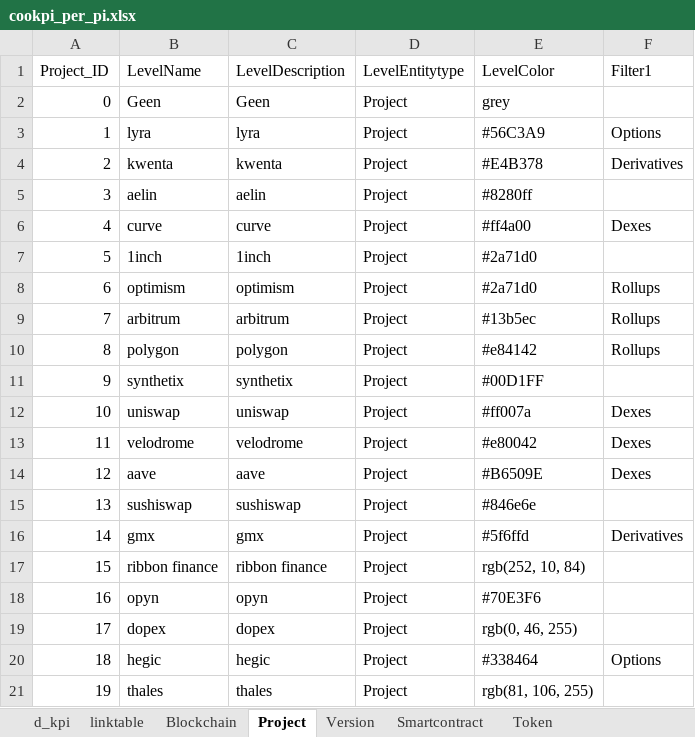
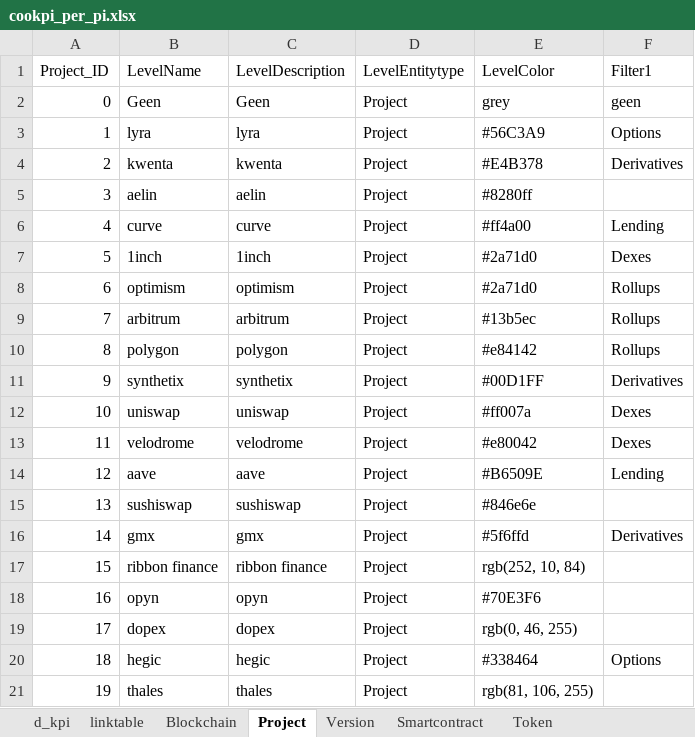
Before and after one commit to nickhessing/cookpiapp, an Excel workbook: src/assets/Attributes/dashboard_data/cookpi_per_pi.xlsx, sheet Project, drawn as a sheet; only a part is shown; values as stored, in another font and other column widths than the file's, no borders; the diff covers the shown part only; the diff names each change by its address in the sheet, - before the commit and + after, or states it on an @@ line.

```diff
--- a/src/assets/Attributes/dashboard_data/cookpi_per_pi.xlsx (sheet Project)
+++ b/src/assets/Attributes/dashboard_data/cookpi_per_pi.xlsx (sheet Project)
-F2 (Filter1): (empty)
+F2 (Filter1): geen
-F6 (Filter1): Dexes
+F6 (Filter1): Lending
-F7 (Filter1): (empty)
+F7 (Filter1): Dexes
-F11 (Filter1): (empty)
+F11 (Filter1): Derivatives
-F14 (Filter1): Dexes
+F14 (Filter1): Lending
```
Also changed, not shown: 11 edited cells elsewhere in this sheet, sheet linktable, sheet Smartcontract, sheet Token, sheet Version, sheet Blockchain, 6 other files.
